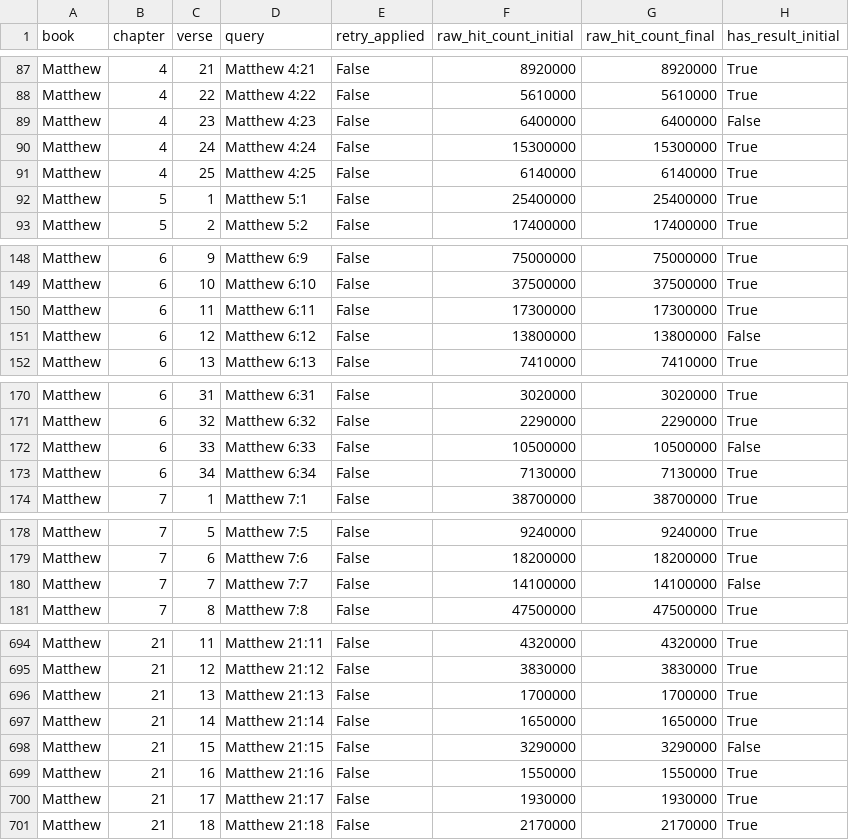
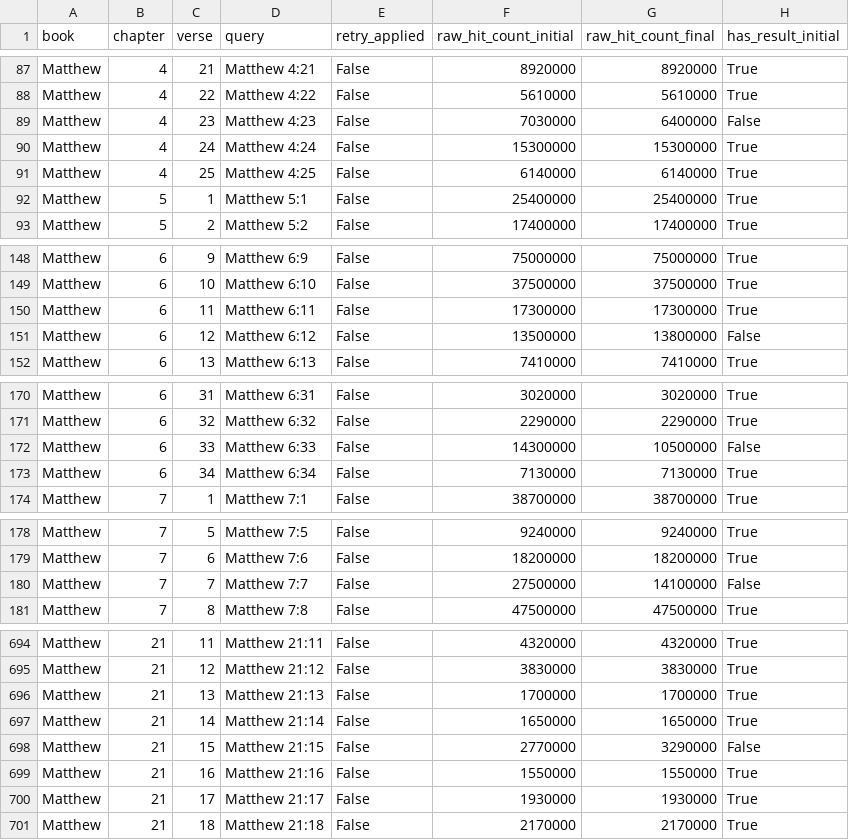
Before and after one commit to micahlhoover/bible_verse_hit_counter, a CSV file: archive/Matthew_total_hits_dataforseo_repaired.csv, drawn as a sheet; only a part is shown, gaps mark what is left out; the diff covers the shown part only; the diff names each change by its address in the sheet, - before the commit and + after, or states it on an @@ line.

```diff
--- a/archive/Matthew_total_hits_dataforseo_repaired.csv
+++ b/archive/Matthew_total_hits_dataforseo_repaired.csv
-F89 (raw_hit_count_initial): 6400000
+F89 (raw_hit_count_initial): 7030000
-F151 (raw_hit_count_initial): 13800000
+F151 (raw_hit_count_initial): 13500000
-F172 (raw_hit_count_initial): 10500000
+F172 (raw_hit_count_initial): 14300000
-F180 (raw_hit_count_initial): 14100000
+F180 (raw_hit_count_initial): 27500000
-F698 (raw_hit_count_initial): 3290000
+F698 (raw_hit_count_initial): 2770000
```
Also changed, not shown: 2 edited cells elsewhere in this file, archive/Acts_total_hits_dataforseo_repaired.csv, archive/Luke_total_hits_dataforseo_repaired.csv, 7 other files.
